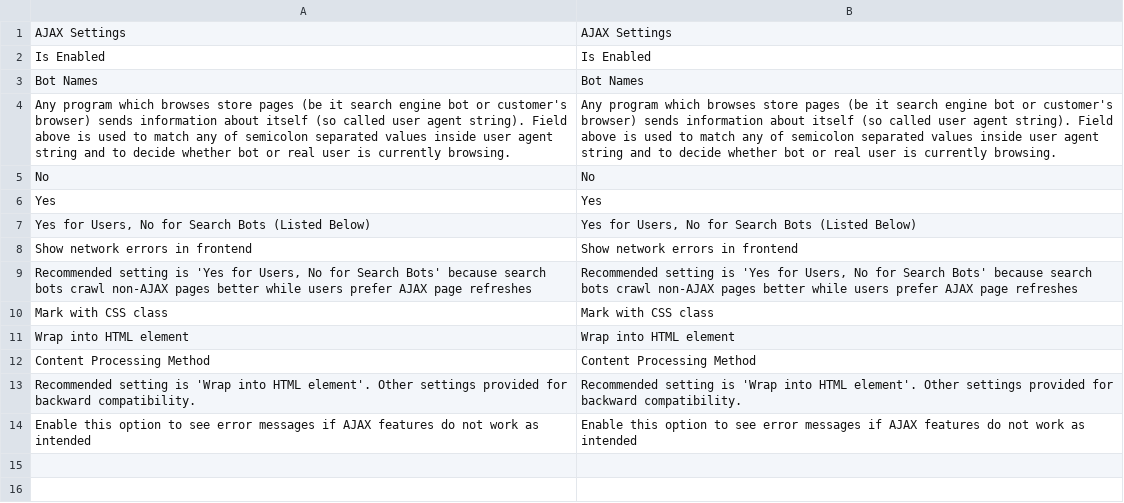
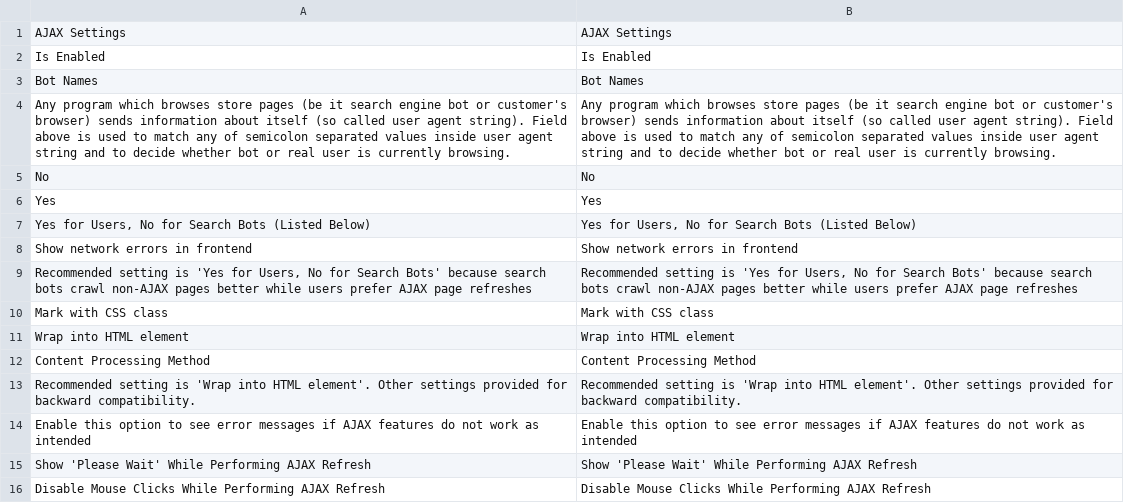
Before and after one commit to osmianski/manadev-magento, a CSV file: extensions/Mana/Ajax/translate.csv, drawn as a sheet.

```diff
--- a/extensions/Mana/Ajax/translate.csv
+++ b/extensions/Mana/Ajax/translate.csv
@@ -14 +14,3 @@
 "Enable this option to see error messages if AJAX features do not work as intended","Enable this option to see error messages if AJAX features do not work as intended"
+"Show 'Please Wait' While Performing AJAX Refresh","Show 'Please Wait' While Performing AJAX Refresh"
+"Disable Mouse Clicks While Performing AJAX Refresh","Disable Mouse Clicks While Performing AJAX Refresh"
```
Also changed, not shown: 51 other files.
